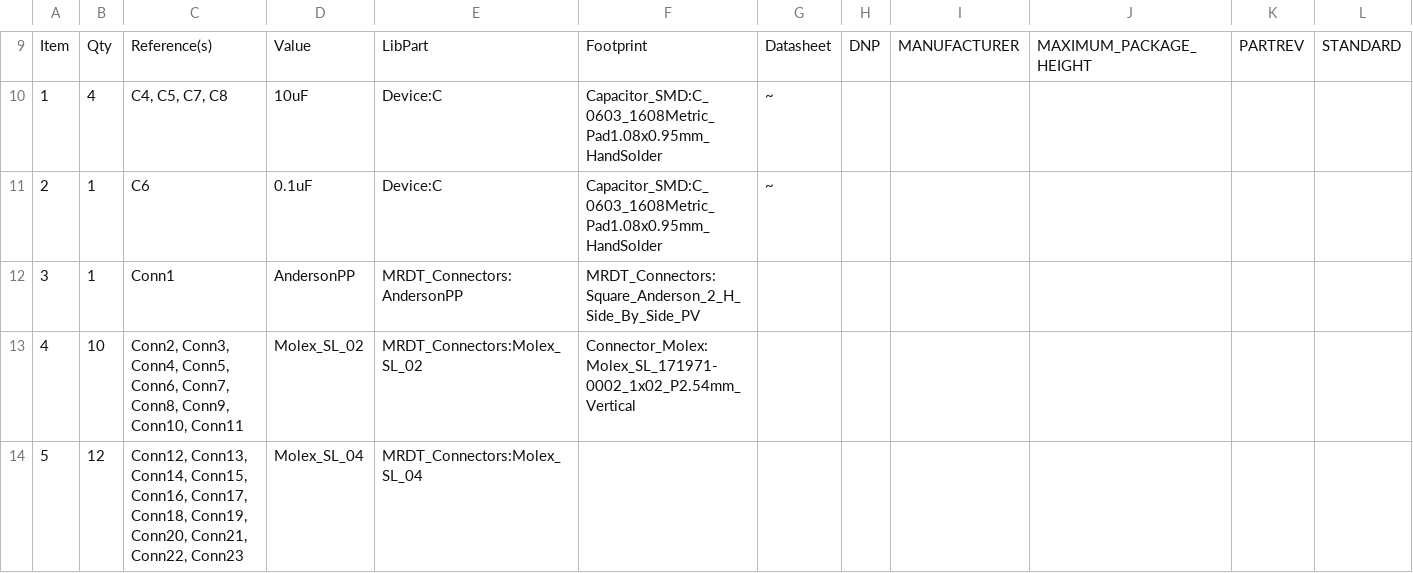
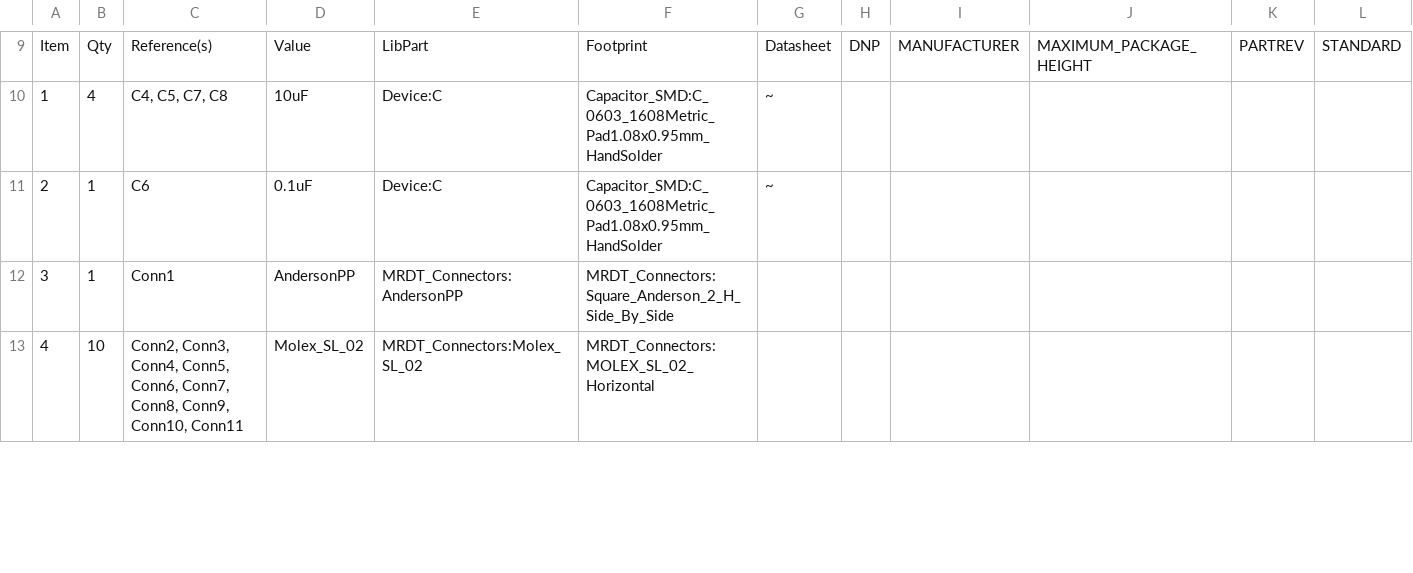
Before and after one commit to MissouriMRDT/ArmBoard_Hardware, a CSV file: Hardware/ArmBoard_Hardware_2024/Armboard_Hardware.csv, drawn as a sheet; only a part is shown, gaps mark what is left out; removed rows and columns are numbered as before the commit, all else as after; the diff covers the shown part only; the diff names each change by its address in the sheet, - before the commit and + after, or states it on an @@ line.

```diff
--- a/Hardware/ArmBoard_Hardware_2024/Armboard_Hardware.csv
+++ b/Hardware/ArmBoard_Hardware_2024/Armboard_Hardware.csv
-F12: MRDT_Connectors:Square_Anderson_2_H_Side_By_Side_PV
+F12: MRDT_Connectors:Square_Anderson_2_H_Side_By_Side
-F13: Connector_Molex:Molex_SL_171971-0002_1x02_P2.54mm_Vertical
+F13: MRDT_Connectors:MOLEX_SL_02_Horizontal
-row 14: 5 | 12 | Conn12, Conn13, Conn14, Conn15, Conn16, Conn17, Conn18, Conn19, Conn20, Conn21, Conn22, Conn23 | Molex_SL_04 | MRDT_Connectors:Molex_SL_04
```
Also changed, not shown: 2 added rows, 6 edited cells and row numbers in column A elsewhere in this file, 18 other files.
